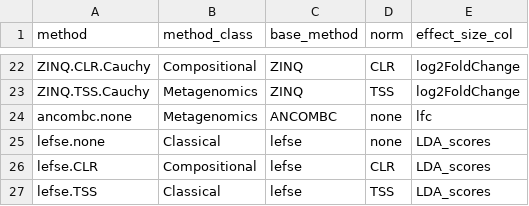
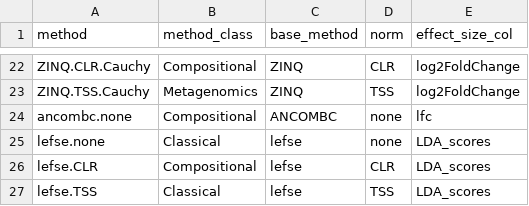
Before and after one commit to waldronlab/MicrobiomeBenchmarkDataAnalyses, a TSV file: inst/extdata/method_classification.tsv, drawn as a sheet; only a part is shown, gaps mark what is left out.

Commit message:
update vignettes with less methods

```diff
--- a/inst/extdata/method_classification.tsv
+++ b/inst/extdata/method_classification.tsv
@@ -23,3 +23,3 @@ ZINQ.CLR.Cauchy	Compositional	ZINQ	CLR	log2FoldChange
 ZINQ.TSS.Cauchy	Metagenomics	ZINQ	TSS	log2FoldChange
-ancombc.none	Metagenomics	ANCOMBC	none	lfc
+ancombc.none	Compositional	ANCOMBC	none	lfc
 lefse.none	Classical	lefse	none	LDA_scores
```
Also changed, not shown: 16 other files.
